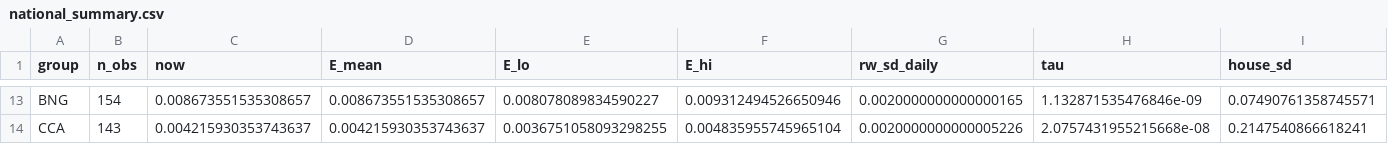
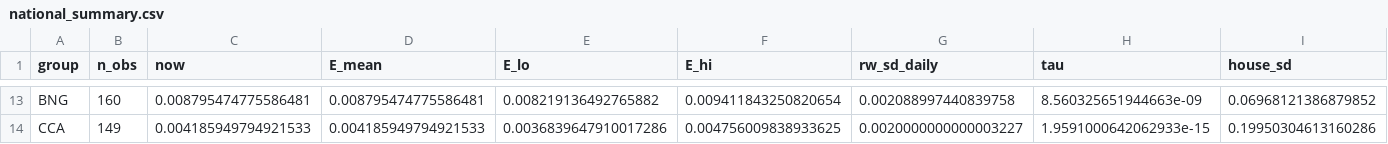
Before and after one commit to borlafu/electoral-lab, a CSV file: data/published/latest/national_summary.csv, drawn as a sheet; only a part is shown, gaps mark what is left out; the diff covers the shown part only; the diff names each change by its address in the sheet, - before the commit and + after, or states it on an @@ line.

```diff
--- a/data/published/latest/national_summary.csv
+++ b/data/published/latest/national_summary.csv
-B13 (n_obs): 154
+B13 (n_obs): 160
-C13 (now): 0.008673551535308657
+C13 (now): 0.008795474775586481
-D13 (E_mean): 0.008673551535308657
+D13 (E_mean): 0.008795474775586481
-E13 (E_lo): 0.008078089834590227
+E13 (E_lo): 0.008219136492765882
-F13 (E_hi): 0.009312494526650946
+F13 (E_hi): 0.009411843250820654
-G13 (rw_sd_daily): 0.0020000000000000165
+G13 (rw_sd_daily): 0.002088997440839758
-H13 (tau): 1.132871535476846e-09
+H13 (tau): 8.560325651944663e-09
-I13 (house_sd): 0.07490761358745571
+I13 (house_sd): 0.06968121386879852
-B14 (n_obs): 143
+B14 (n_obs): 149
-C14 (now): 0.004215930353743637
+C14 (now): 0.004185949794921533
-D14 (E_mean): 0.004215930353743637
+D14 (E_mean): 0.004185949794921533
-E14 (E_lo): 0.0036751058093298255
+E14 (E_lo): 0.0036839647910017286
-F14 (E_hi): 0.004835955745965104
+F14 (E_hi): 0.004756009838933625
-G14 (rw_sd_daily): 0.0020000000000005226
+G14 (rw_sd_daily): 0.0020000000000003227
-H14 (tau): 2.0757431955215668e-08
+H14 (tau): 1.9591000642062933e-15
-I14 (house_sd): 0.2147540866618241
+I14 (house_sd): 0.19950304613160286
```
Also changed, not shown: 1 added row, 1 removed row and 80 edited cells elsewhere in this file, data/published/latest/house_effects.csv, data/published/latest/pivotal.csv, 11 other files.
